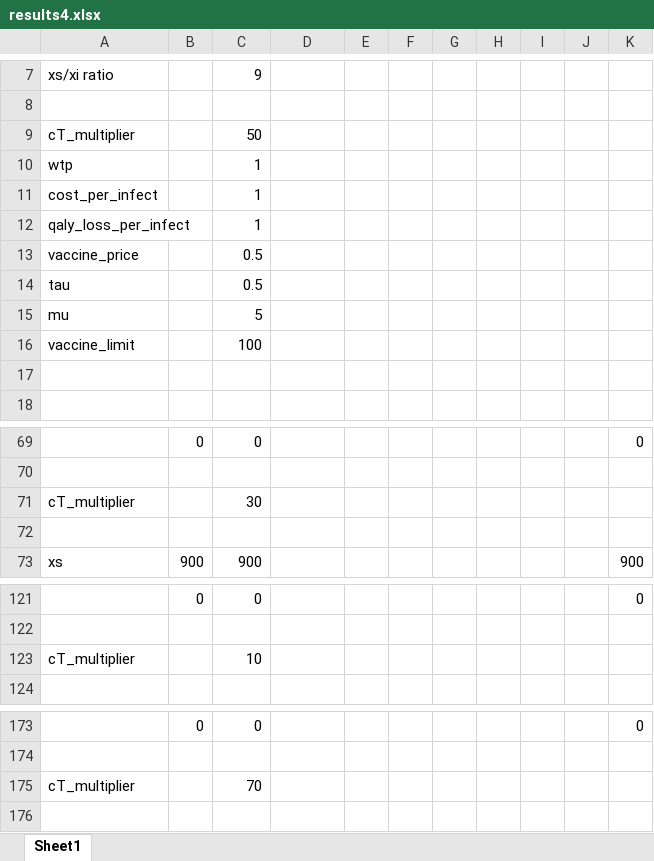
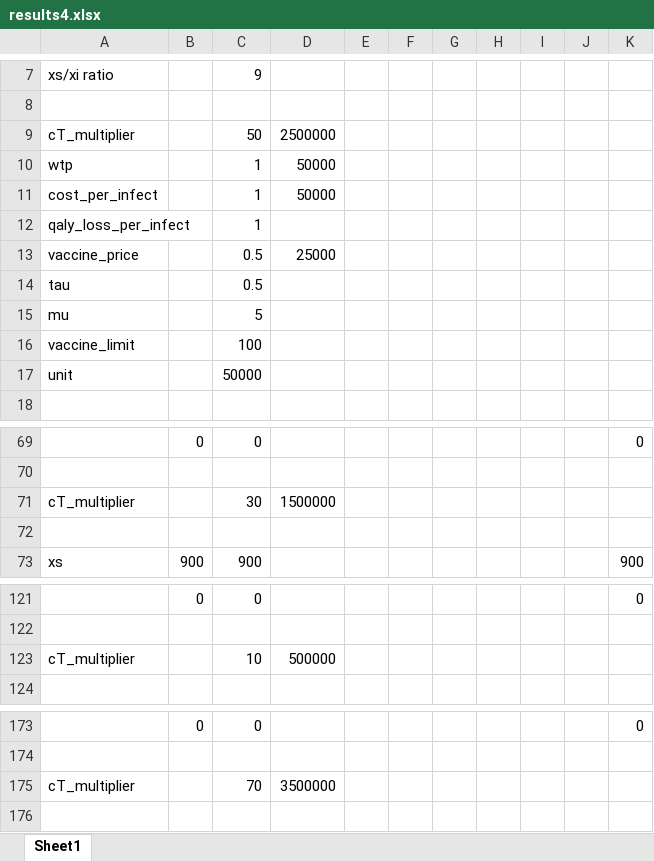
Before and after one commit to kadysongbb/drmdp, an Excel workbook: results/results4.xlsx, sheet Sheet1, drawn as a sheet; only a part is shown, gaps mark what is left out; values as stored, in another font and other column widths than the file's, no borders; the diff names each change by its address in the sheet, - before the commit and + after, or states it on an @@ line.

```diff
--- a/results/results4.xlsx (sheet Sheet1)
+++ b/results/results4.xlsx (sheet Sheet1)
-D9: (empty)
+D9: 2500000
-D10:D11: (empty)
+D10:D11: 50000
-D13: (empty)
+D13: 25000
-row 17: (empty)
+row 17: unit |  | 50000
-D71: (empty)
+D71: 1500000
-D123: (empty)
+D123: 500000
-D175: (empty)
+D175: 3500000
```
Also changed, not shown: results/results1.xlsx, results/results2.xlsx, 3 other files.
